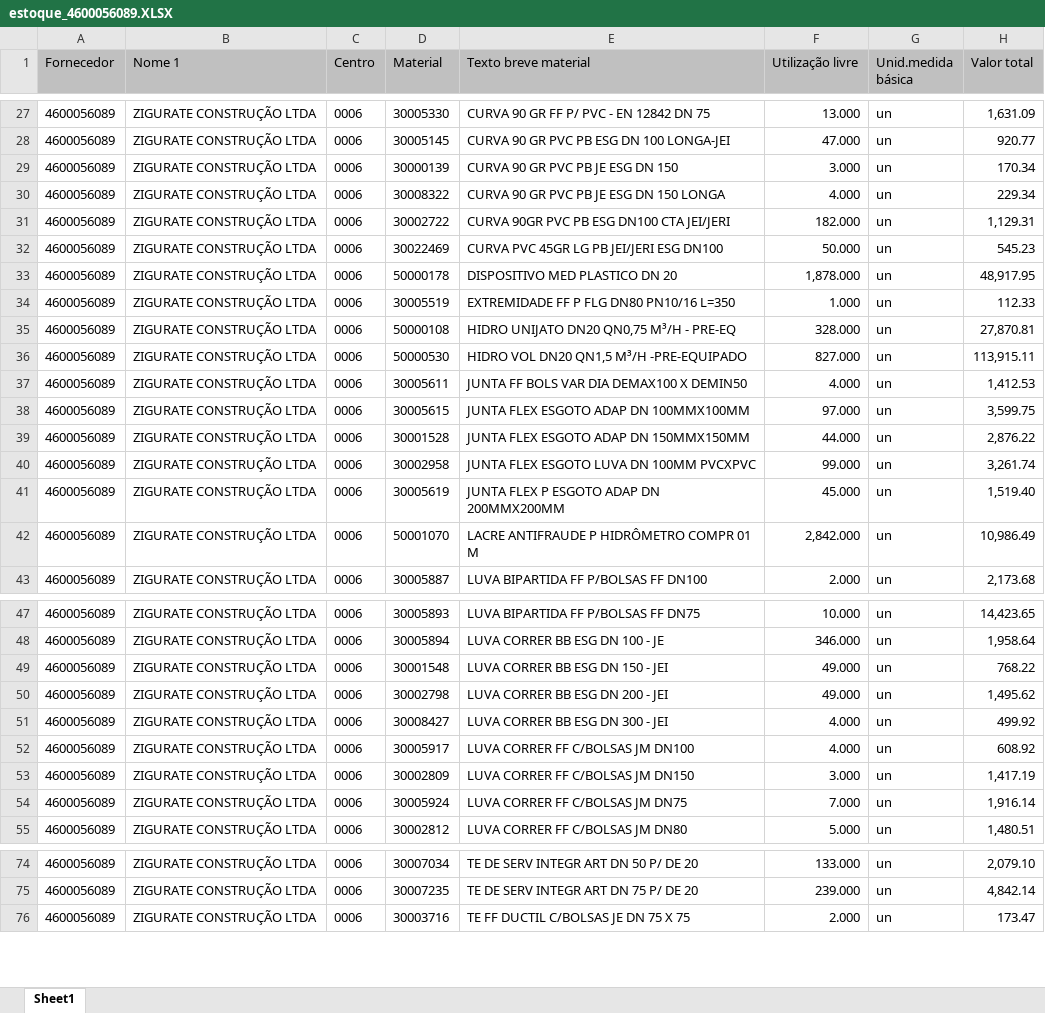
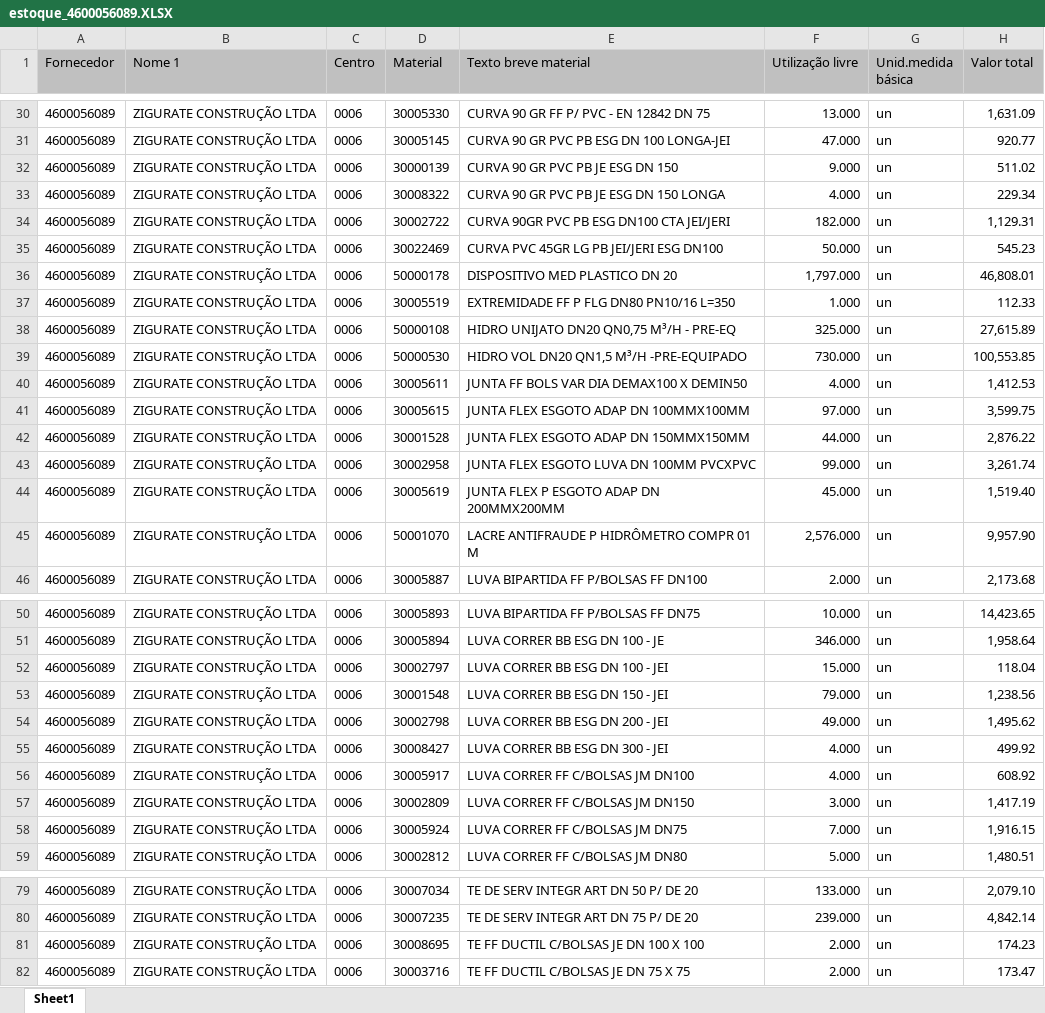
Before and after one commit to hyslan/Val, an Excel workbook: sheets/estoque_4600056089.XLSX, sheet Sheet1, drawn as a sheet; only a part is shown, gaps mark what is left out; values as stored, in another font and other column widths than the file's, no borders; addresses are those after the commit; the diff covers the shown part only; the diff names each change by its address in the sheet, - before the commit and + after, or states it on an @@ line.

```diff
--- a/sheets/estoque_4600056089.XLSX (sheet Sheet1)
+++ b/sheets/estoque_4600056089.XLSX (sheet Sheet1)
-F32 (Utilização livre): 3.000
+F32 (Utilização livre): 9.000
-H32 (Valor total): 170.34
+H32 (Valor total): 511.02
-F36 (Utilização livre): 1,878.000
+F36 (Utilização livre): 1,797.000
-H36 (Valor total): 48,917.95
+H36 (Valor total): 46,808.01
-F38 (Utilização livre): 328.000
+F38 (Utilização livre): 325.000
-H38 (Valor total): 27,870.81
+H38 (Valor total): 27,615.89
-F39 (Utilização livre): 827.000
+F39 (Utilização livre): 730.000
-H39 (Valor total): 113,915.11
+H39 (Valor total): 100,553.85
-F45 (Utilização livre): 2,842.000
+F45 (Utilização livre): 2,576.000
-H45 (Valor total): 10,986.49
+H45 (Valor total): 9,957.90
+row 52: 4600056089 | ZIGURATE CONSTRUÇÃO LTDA | 0006 | 30002797 | LUVA CORRER BB ESG DN 100 - JEI | 15.000 | un | 118.04
-F53 (Utilização livre): 49.000
+F53 (Utilização livre): 79.000
-H53 (Valor total): 768.22
+H53 (Valor total): 1,238.56
-H58 (Valor total): 1,916.14
+H58 (Valor total): 1,916.15
+row 81: 4600056089 | ZIGURATE CONSTRUÇÃO LTDA | 0006 | 30008695 | TE FF DUCTIL C/BOLSAS JE DN 100 X 100 | 2.000 | un | 174.23
```
Also changed, not shown: 5 added rows and 40 edited cells elsewhere in this sheet, 2 other files.
